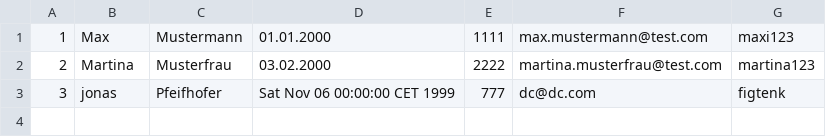
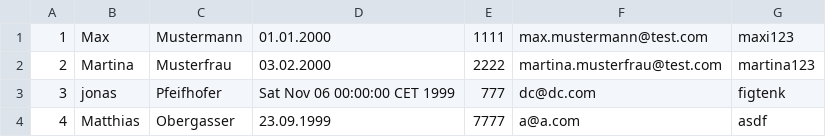
Before and after one commit to B1NER/Flughafen, a CSV file: src/Model/Daten/Menschen/Anwender.csv, drawn as a sheet; the diff names each change by its address in the sheet, - before the commit and + after, or states it on an @@ line.

```diff
--- a/src/Model/Daten/Menschen/Anwender.csv
+++ b/src/Model/Daten/Menschen/Anwender.csv
+row 4: 4 | Matthias | Obergasser | 23.09.1999 | 7777 | a@a.com | asdf
```
Also changed, not shown: 13 other files.
